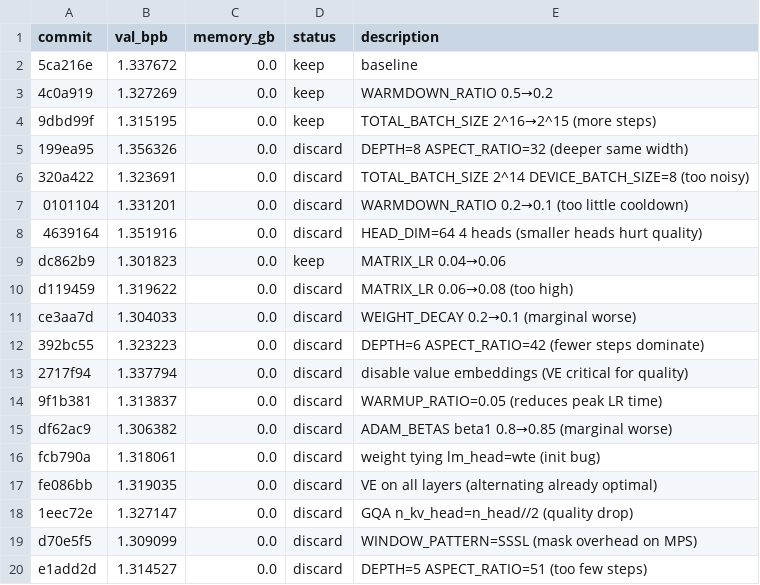
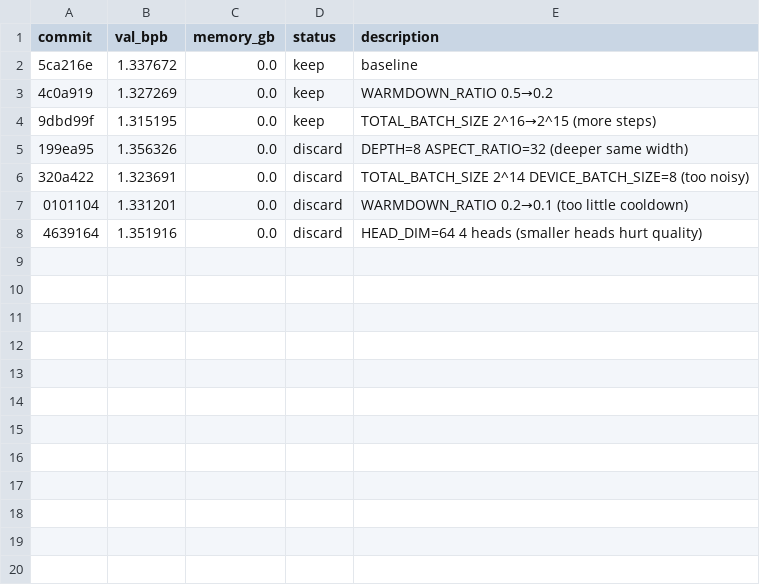
Before and after one commit to ashish-sadh/autoresearch, a TSV file: results.tsv, drawn as a sheet.

Commit message:
Revert "Exp19: FINAL_LR_FRAC=0.1 (don't decay to zero)"
This reverts commit 65b6160941e28e7df56df557ad9236ec98192851.

```diff
--- a/results.tsv
+++ b/results.tsv
@@ -8,13 +8 @@ commit	val_bpb	memory_gb	status	description
 4639164	1.351916	0.0	discard	HEAD_DIM=64 4 heads (smaller heads hurt quality)
-dc862b9	1.301823	0.0	keep	MATRIX_LR 0.04→0.06
-d119459	1.319622	0.0	discard	MATRIX_LR 0.06→0.08 (too high)
-ce3aa7d	1.304033	0.0	discard	WEIGHT_DECAY 0.2→0.1 (marginal worse)
-392bc55	1.323223	0.0	discard	DEPTH=6 ASPECT_RATIO=42 (fewer steps dominate)
-2717f94	1.337794	0.0	discard	disable value embeddings (VE critical for quality)
-9f1b381	1.313837	0.0	discard	WARMUP_RATIO=0.05 (reduces peak LR time)
-df62ac9	1.306382	0.0	discard	ADAM_BETAS beta1 0.8→0.85 (marginal worse)
-fcb790a	1.318061	0.0	discard	weight tying lm_head=wte (init bug)
-fe086bb	1.319035	0.0	discard	VE on all layers (alternating already optimal)
-1eec72e	1.327147	0.0	discard	GQA n_kv_head=n_head//2 (quality drop)
-d70e5f5	1.309099	0.0	discard	WINDOW_PATTERN=SSSL (mask overhead on MPS)
-e1add2d	1.314527	0.0	discard	DEPTH=5 ASPECT_RATIO=51 (too few steps)
```
Also changed, not shown: 1 other file.
